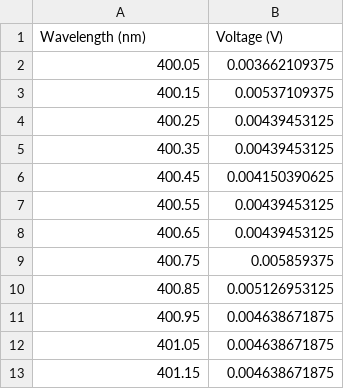
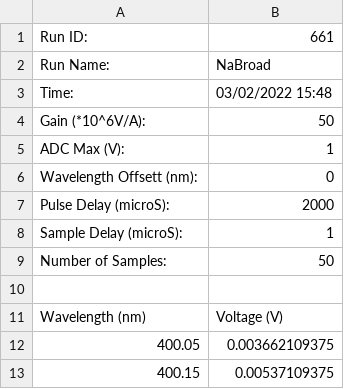
Before and after one commit to PX2134-2020/extra, a CSV file: NaBroad 2_3_2022.csv, drawn as a sheet; only a part is shown; the shorter side is filled out with more unchanged rows.

```diff
--- a/NaBroad 2_3_2022.csv
+++ b/NaBroad 2_3_2022.csv
@@ -1 +1,11 @@
+"Run ID:","661"
+"Run Name:","NaBroad"
+"Time:","03/02/2022 15:48"
+"Gain (*10^6V/A):","50"
+"ADC Max (V):","1"
+"Wavelength Offsett (nm):","0"
+"Pulse Delay (microS):","2000"
+"Sample Delay (microS):","1"
+"Number of Samples:","50"
+
 "Wavelength (nm)","Voltage (V)"
```
Also changed, not shown: Na1 2_3_2022.csv, Na2 2_3_2022.csv, 11 other files.
